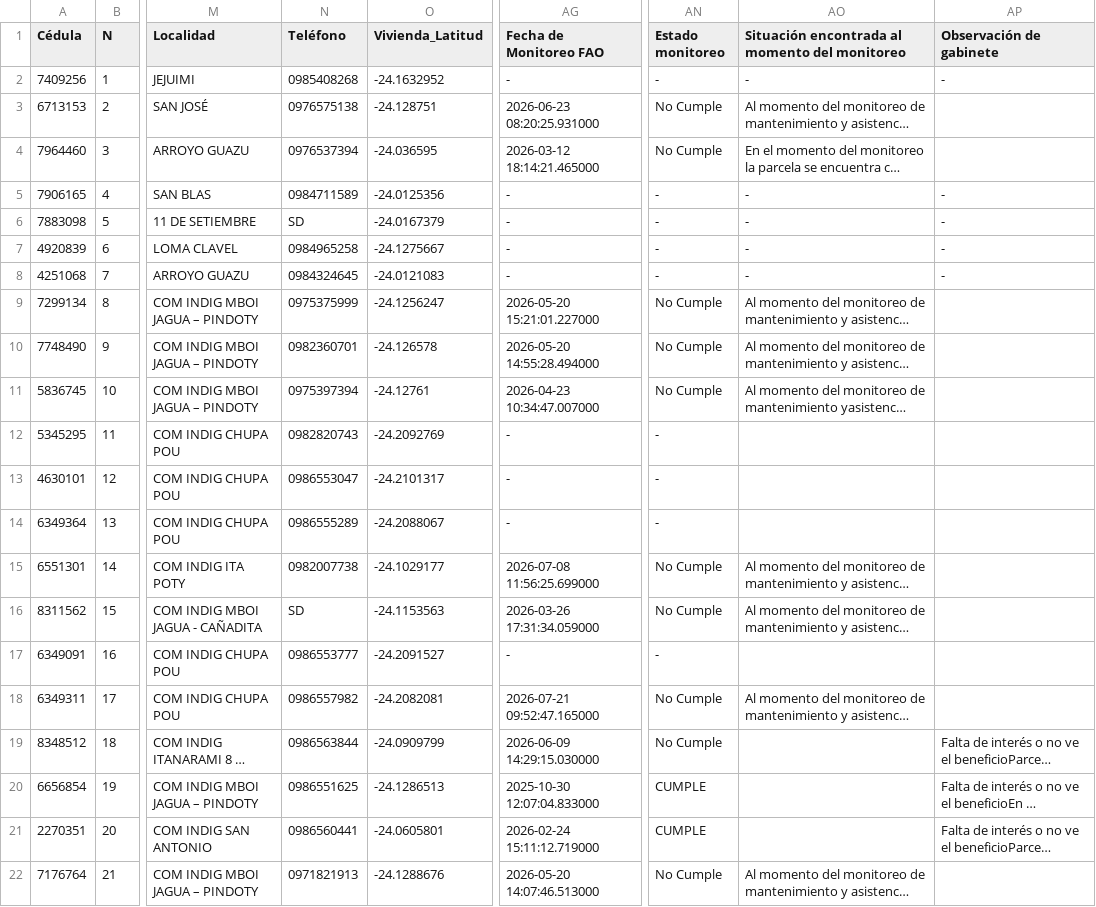
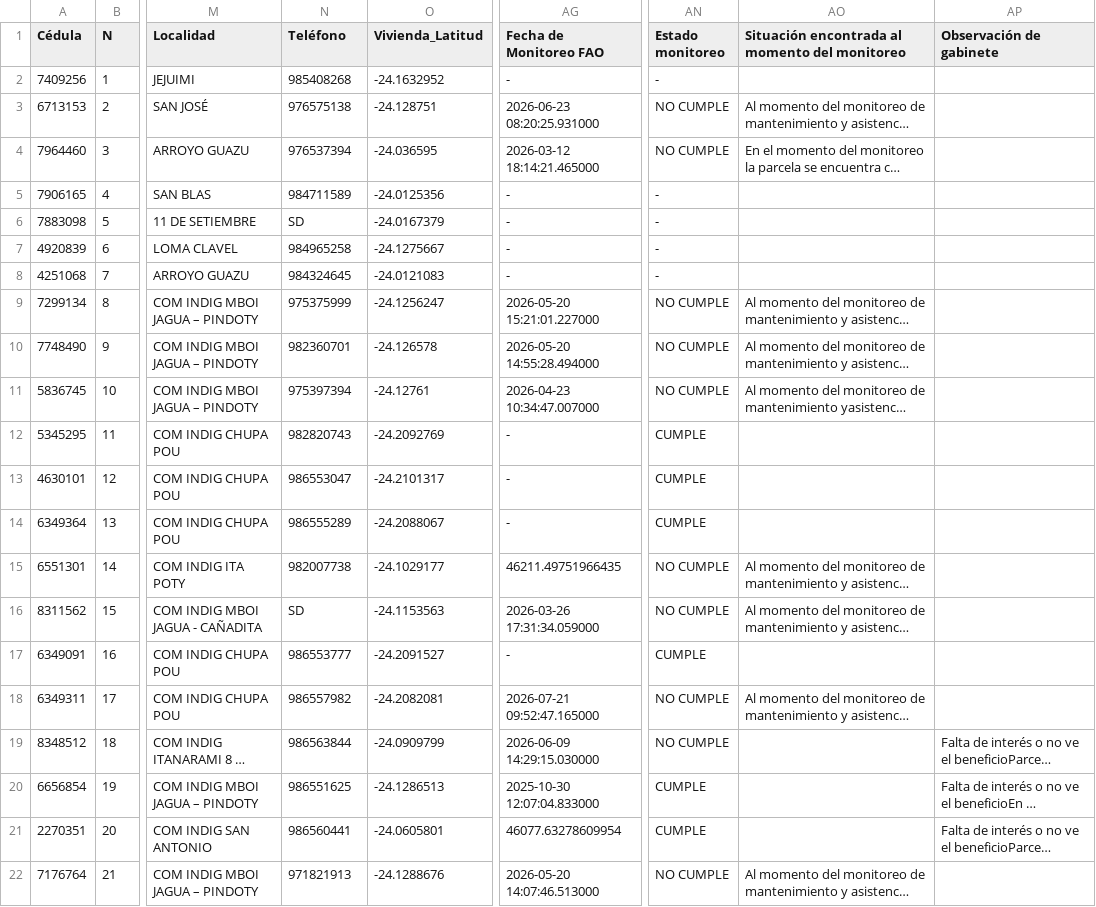
Before and after one commit to proeza2026/Mapa_2026_09_14, a CSV file: VILLA YGATIMÍ_H.csv, drawn as a sheet; only a part is shown, gaps mark what is left out; long unchanged cells end in …; the diff covers the shown part only; the diff names each change by its address in the sheet, - before the commit and + after, or states it on an @@ line.

```diff
--- a/VILLA YGATIMÍ_H.csv
+++ b/VILLA YGATIMÍ_H.csv
-N2 (Teléfono): 0985408268
+N2 (Teléfono): 985408268
-AO2: -
+AO2: (empty)
-AP2 (Observación de gabinete): -
+AP2 (Observación de gabinete): (empty)
-N3 (Teléfono): 0976575138
+N3 (Teléfono): 976575138
-AN3:AN4 (Estado monitoreo): No Cumple
+AN3:AN4 (Estado monitoreo): NO CUMPLE
-N4 (Teléfono): 0976537394
+N4 (Teléfono): 976537394
-N5 (Teléfono): 0984711589
+N5 (Teléfono): 984711589
-AO5:AO8: -
+AO5:AO8: (empty)
-AP5:AP8 (Observación de gabinete): -
+AP5:AP8 (Observación de gabinete): (empty)
-N7 (Teléfono): 0984965258
+N7 (Teléfono): 984965258
-N8 (Teléfono): 0984324645
+N8 (Teléfono): 984324645
-N9 (Teléfono): 0975375999
+N9 (Teléfono): 975375999
-AN9:AN11 (Estado monitoreo): No Cumple
+AN9:AN11 (Estado monitoreo): NO CUMPLE
-N10 (Teléfono): 0982360701
+N10 (Teléfono): 982360701
-N11 (Teléfono): 0975397394
+N11 (Teléfono): 975397394
-N12 (Teléfono): 0982820743
+N12 (Teléfono): 982820743
-AN12:AN14 (Estado monitoreo): -
+AN12:AN14 (Estado monitoreo): CUMPLE
-N13 (Teléfono): 0986553047
+N13 (Teléfono): 986553047
-N14 (Teléfono): 0986555289
+N14 (Teléfono): 986555289
-N15 (Teléfono): 0982007738
+N15 (Teléfono): 982007738
-AG15 (Fecha de Monitoreo FAO): 2026-07-08 11:56:25.699000
+AG15 (Fecha de Monitoreo FAO): 46211.49751966435
-AN15:AN16 (Estado monitoreo): No Cumple
+AN15:AN16 (Estado monitoreo): NO CUMPLE
-N17 (Teléfono): 0986553777
+N17 (Teléfono): 986553777
-AN17 (Estado monitoreo): -
+AN17 (Estado monitoreo): CUMPLE
-N18 (Teléfono): 0986557982
+N18 (Teléfono): 986557982
-AN18:AN19 (Estado monitoreo): No Cumple
+AN18:AN19 (Estado monitoreo): NO CUMPLE
-N19 (Teléfono): 0986563844
+N19 (Teléfono): 986563844
-N20 (Teléfono): 0986551625
+N20 (Teléfono): 986551625
-N21 (Teléfono): 0986560441
+N21 (Teléfono): 986560441
-AG21 (Fecha de Monitoreo FAO): 2026-02-24 15:11:12.719000
+AG21 (Fecha de Monitoreo FAO): 46077.63278609954
-N22 (Teléfono): 0971821913
+N22 (Teléfono): 971821913
-AN22 (Estado monitoreo): No Cumple
+AN22 (Estado monitoreo): NO CUMPLE
```
Also changed, not shown: 119 edited cells elsewhere in this file, CHORE_I.csv, GUAYAIBI_Lote 1.csv, 20 other files.
